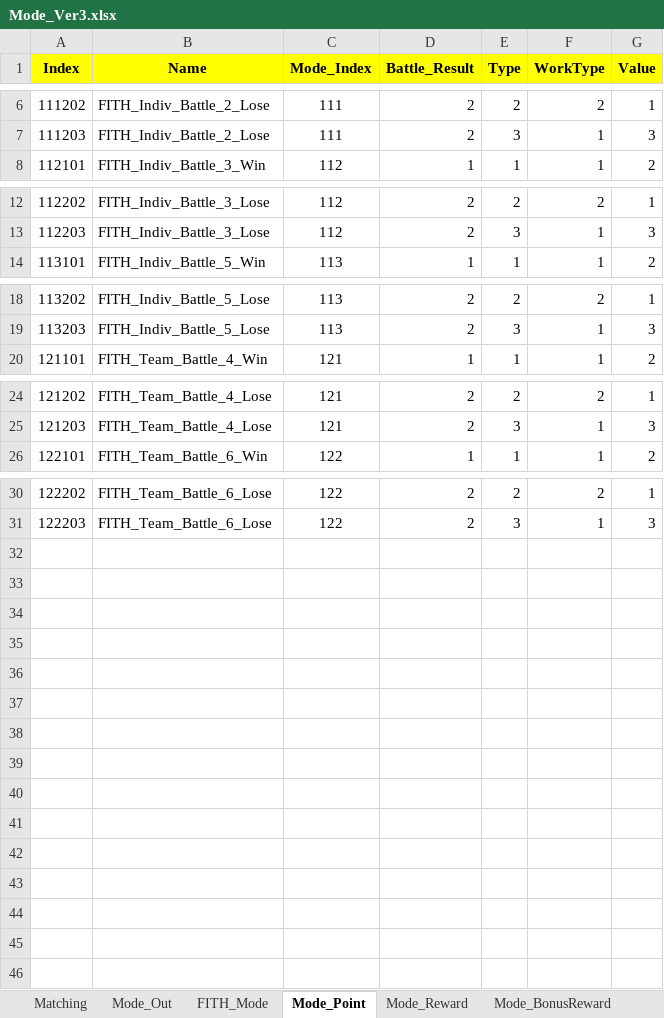
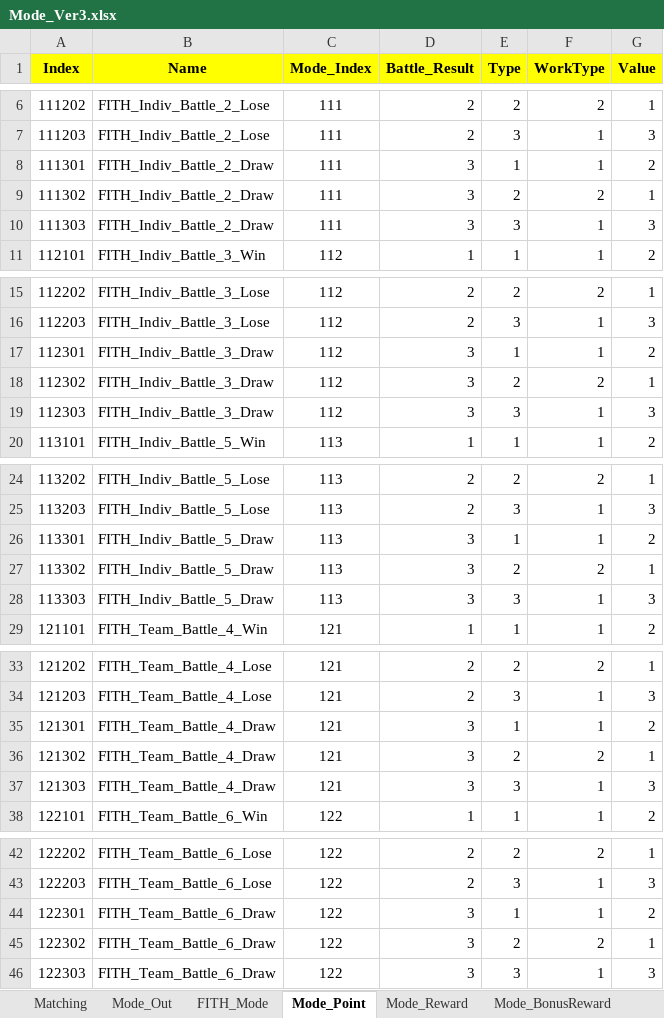
Before and after one commit to sadending82/FestivalTownProject, an Excel workbook: Client/Assets/11. GameData/Mode_Ver3.xlsx, sheet Mode_Point, drawn as a sheet; only a part is shown, gaps mark what is left out; values as stored, in another font and other column widths than the file's, no borders; the diff names each change by its address in the sheet, - before the commit and + after, or states it on an @@ line.

```diff
--- a/Client/Assets/11. GameData/Mode_Ver3.xlsx (sheet Mode_Point)
+++ b/Client/Assets/11. GameData/Mode_Ver3.xlsx (sheet Mode_Point)
+row 8: 111301 | FITH_Indiv_Battle_2_Draw | 111 | 3 | 1 | 1 | 2
+row 9: 111302 | FITH_Indiv_Battle_2_Draw | 111 | 3 | 2 | 2 | 1
+row 10: 111303 | FITH_Indiv_Battle_2_Draw | 111 | 3 | 3 | 1 | 3
+row 17: 112301 | FITH_Indiv_Battle_3_Draw | 112 | 3 | 1 | 1 | 2
+row 18: 112302 | FITH_Indiv_Battle_3_Draw | 112 | 3 | 2 | 2 | 1
+row 19: 112303 | FITH_Indiv_Battle_3_Draw | 112 | 3 | 3 | 1 | 3
+row 26: 113301 | FITH_Indiv_Battle_5_Draw | 113 | 3 | 1 | 1 | 2
+row 27: 113302 | FITH_Indiv_Battle_5_Draw | 113 | 3 | 2 | 2 | 1
+row 28: 113303 | FITH_Indiv_Battle_5_Draw | 113 | 3 | 3 | 1 | 3
+row 35: 121301 | FITH_Team_Battle_4_Draw | 121 | 3 | 1 | 1 | 2
+row 36: 121302 | FITH_Team_Battle_4_Draw | 121 | 3 | 2 | 2 | 1
+row 37: 121303 | FITH_Team_Battle_4_Draw | 121 | 3 | 3 | 1 | 3
+row 44: 122301 | FITH_Team_Battle_6_Draw | 122 | 3 | 1 | 1 | 2
+row 45: 122302 | FITH_Team_Battle_6_Draw | 122 | 3 | 2 | 2 | 1
+row 46: 122303 | FITH_Team_Battle_6_Draw | 122 | 3 | 3 | 1 | 3
```
Also changed, not shown: sheet Mode_BonusReward, sheet Mode_Reward, 1 other file.
